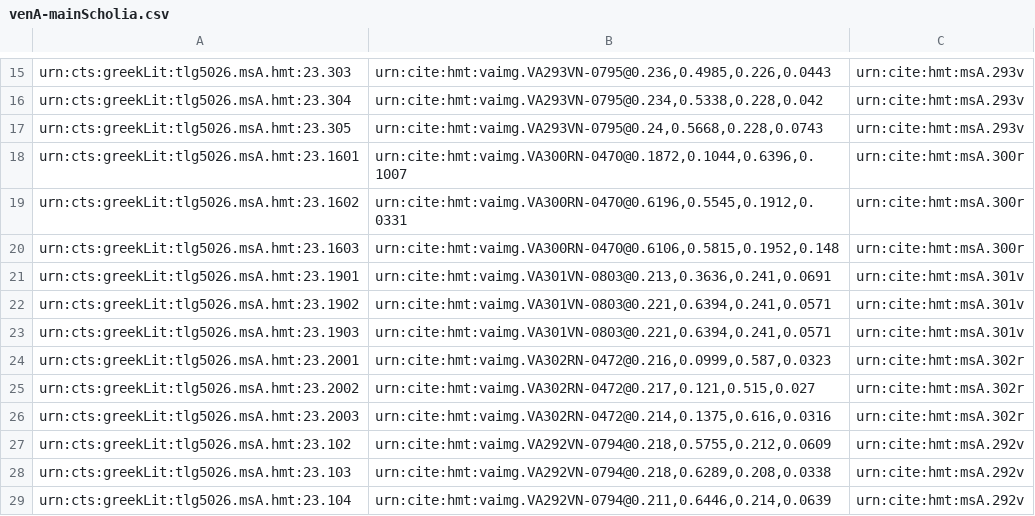
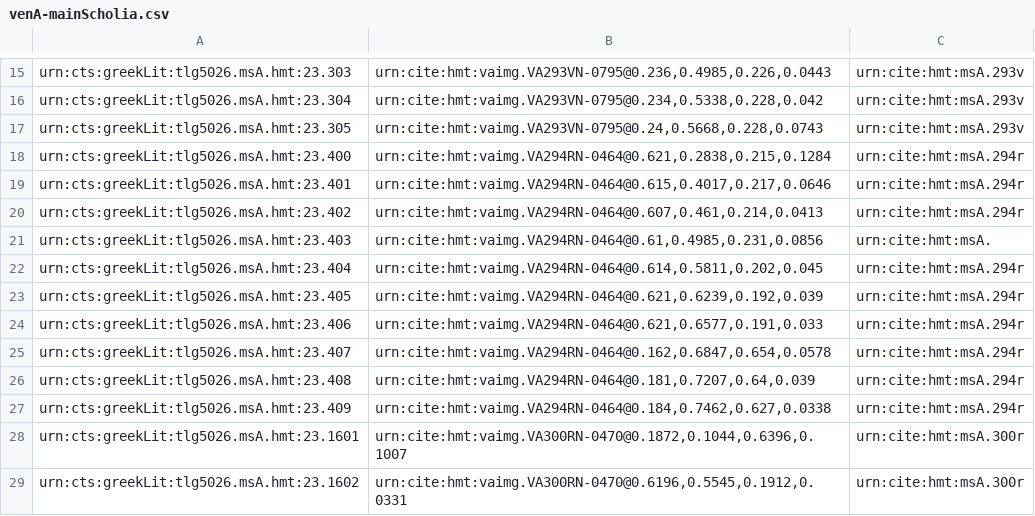
Before and after one commit to hmteditors/uwash, a CSV file: collections/venA-mainScholia.csv, drawn as a sheet; only a part is shown, gaps mark what is left out; the shorter side is filled out with more unchanged rows; the diff names each change by its address in the sheet, - before the commit and + after, or states it on an @@ line.

Commit message:
Update venA-mainScholia.csv

```diff
--- a/collections/venA-mainScholia.csv
+++ b/collections/venA-mainScholia.csv
+row 18: urn:cts:greekLit:tlg5026.msA.hmt:23.400 | urn:cite:hmt:vaimg.VA294RN-0464@0.621,0.2838,0.215,0.1284 | urn:cite:hmt:msA.294r
+row 19: urn:cts:greekLit:tlg5026.msA.hmt:23.401 | urn:cite:hmt:vaimg.VA294RN-0464@0.615,0.4017,0.217,0.0646 | urn:cite:hmt:msA.294r
+row 20: urn:cts:greekLit:tlg5026.msA.hmt:23.402 | urn:cite:hmt:vaimg.VA294RN-0464@0.607,0.461,0.214,0.0413 | urn:cite:hmt:msA.294r
+row 21: urn:cts:greekLit:tlg5026.msA.hmt:23.403 | urn:cite:hmt:vaimg.VA294RN-0464@0.61,0.4985,0.231,0.0856 | urn:cite:hmt:msA.
+row 22: urn:cts:greekLit:tlg5026.msA.hmt:23.404 | urn:cite:hmt:vaimg.VA294RN-0464@0.614,0.5811,0.202,0.045 | urn:cite:hmt:msA.294r
+row 23: urn:cts:greekLit:tlg5026.msA.hmt:23.405 | urn:cite:hmt:vaimg.VA294RN-0464@0.621,0.6239,0.192,0.039 | urn:cite:hmt:msA.294r
+row 24: urn:cts:greekLit:tlg5026.msA.hmt:23.406 | urn:cite:hmt:vaimg.VA294RN-0464@0.621,0.6577,0.191,0.033 | urn:cite:hmt:msA.294r
+row 25: urn:cts:greekLit:tlg5026.msA.hmt:23.407 | urn:cite:hmt:vaimg.VA294RN-0464@0.162,0.6847,0.654,0.0578 | urn:cite:hmt:msA.294r
+row 26: urn:cts:greekLit:tlg5026.msA.hmt:23.408 | urn:cite:hmt:vaimg.VA294RN-0464@0.181,0.7207,0.64,0.039 | urn:cite:hmt:msA.294r
+row 27: urn:cts:greekLit:tlg5026.msA.hmt:23.409 | urn:cite:hmt:vaimg.VA294RN-0464@0.184,0.7462,0.627,0.0338 | urn:cite:hmt:msA.294r
```
